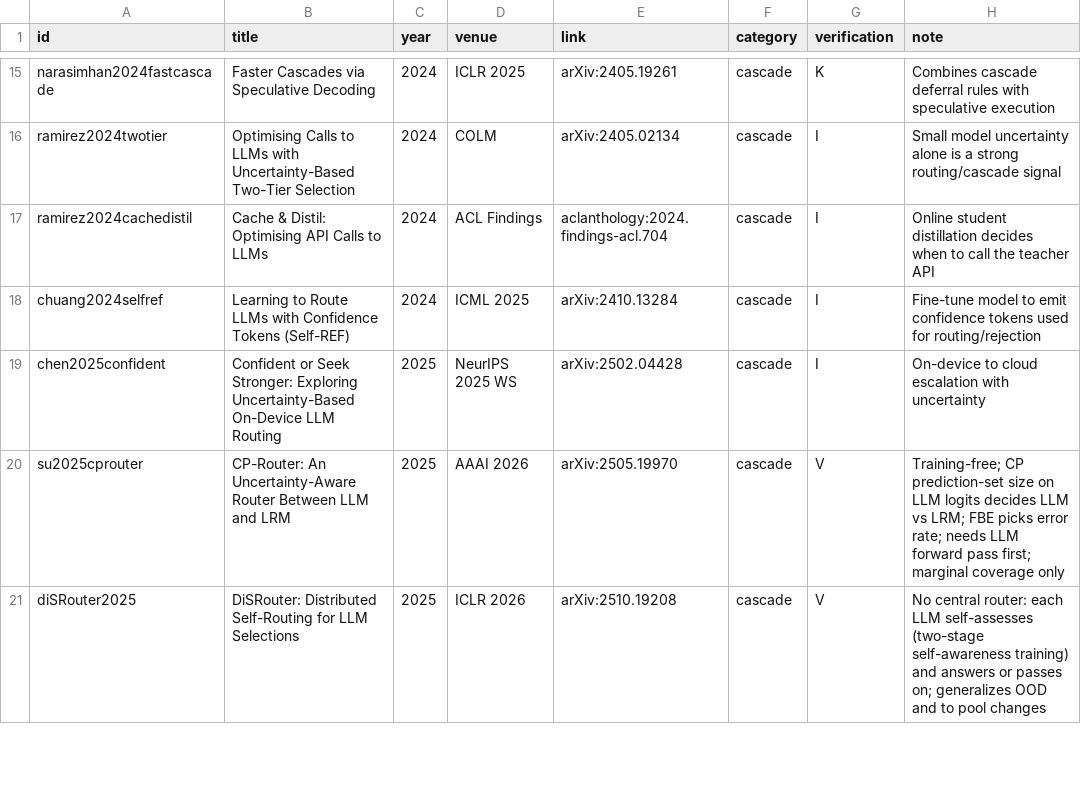
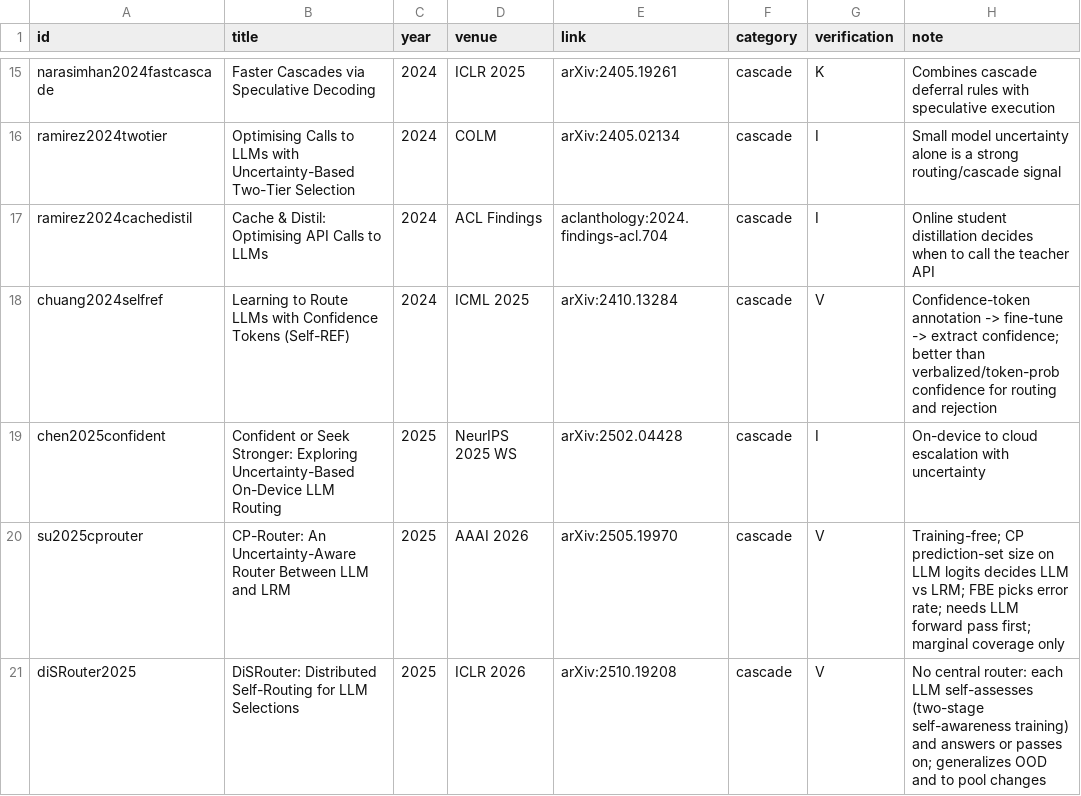
Before and after one commit to itspaspas/router, a CSV file: sources/catalog.csv, drawn as a sheet; only a part is shown, gaps mark what is left out; the diff covers the shown part only.

```diff
--- a/sources/catalog.csv
+++ b/sources/catalog.csv
@@ -17,3 +17,3 @@ ramirez2024twotier,Optimising Calls to LLMs with Uncertainty-Based Two-Tier Sele
 ramirez2024cachedistil,Cache & Distil: Optimising API Calls to LLMs,2024,ACL Findings,aclanthology:2024.findings-acl.704,cascade,I,Online student distillation decides when to call the teacher API
-chuang2024selfref,Learning to Route LLMs with Confidence Tokens (Self-REF),2024,ICML 2025,arXiv:2410.13284,cascade,I,Fine-tune model to emit confidence tokens used for routing/rejection
+chuang2024selfref,Learning to Route LLMs with Confidence Tokens (Self-REF),2024,ICML 2025,arXiv:2410.13284,cascade,V,Confidence-token annotation -> fine-tune -> extract confidence; better than verbalized/token-prob confidence for routing and rejection
 chen2025confident,Confident or Seek Stronger: Exploring Uncertainty-Based On-Device LLM Routing,2025,NeurIPS 2025 WS,arXiv:2502.04428,cascade,I,On-device to cloud escalation with uncertainty
```
Also changed, not shown: 1 added row and 37 edited cells elsewhere in this file, 5 other files.
